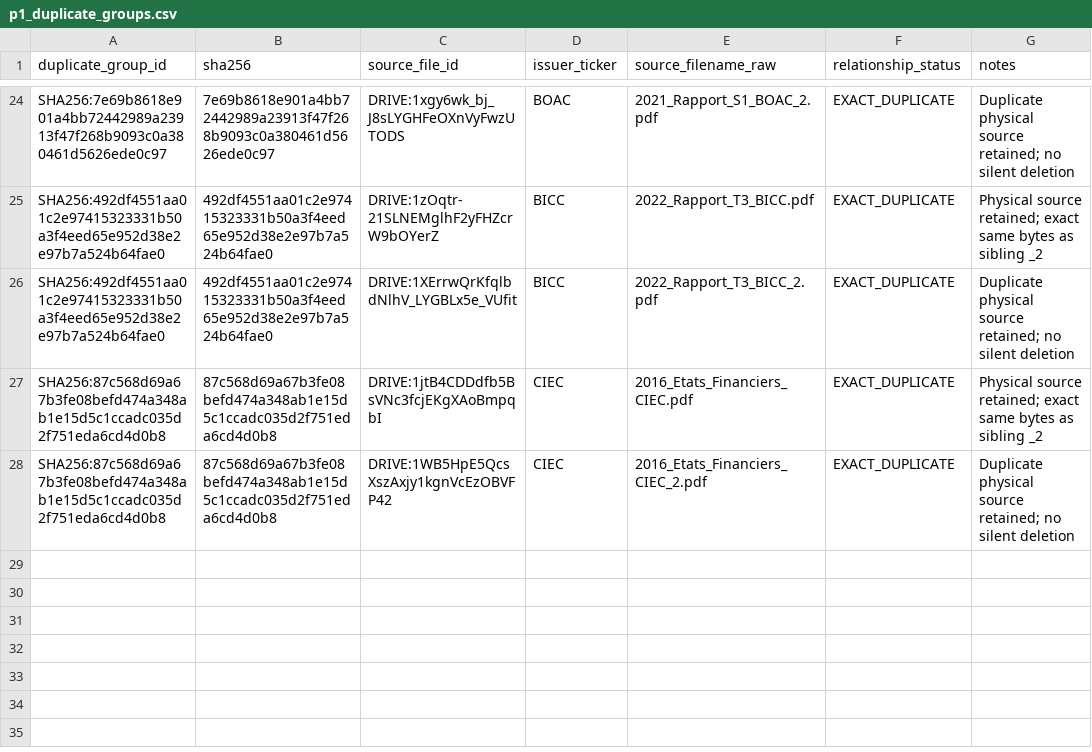
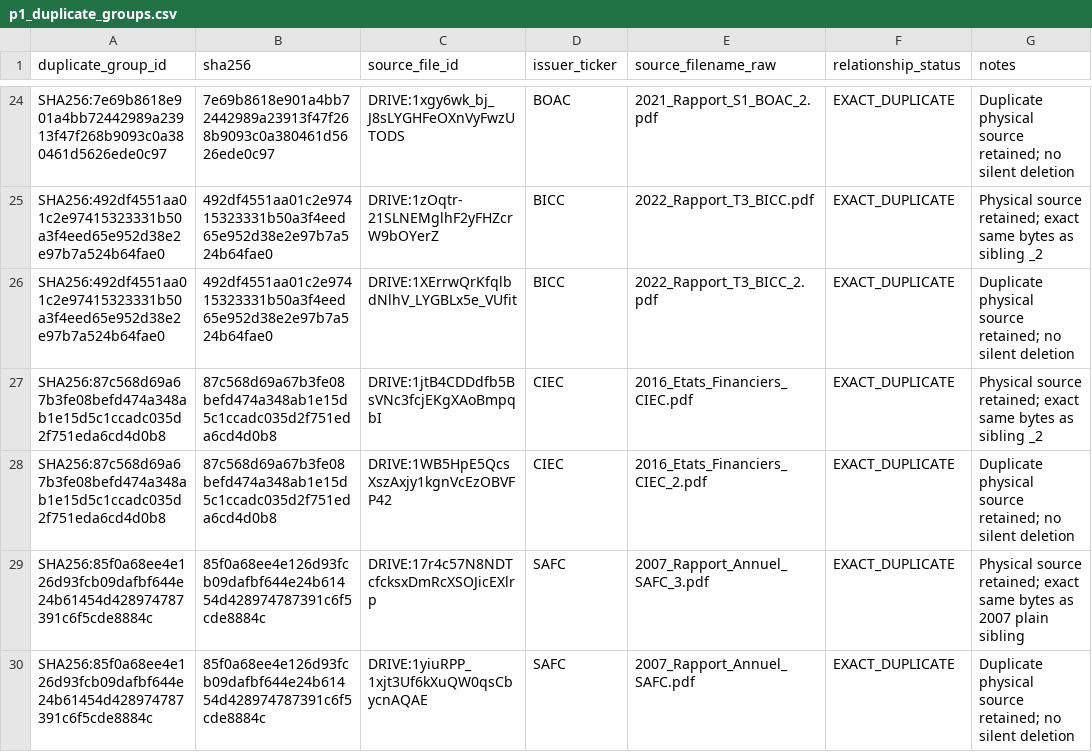
Before and after one commit to Patricked-code/financialdata, a CSV file: inventory/p1_duplicate_groups.csv, drawn as a sheet; only a part is shown, gaps mark what is left out.

Commit message:
p1: register SAFC exact duplicate group

```diff
--- a/inventory/p1_duplicate_groups.csv
+++ b/inventory/p1_duplicate_groups.csv
@@ -28 +28,3 @@ SHA256:87c568d69a67b3fe08befd474a348ab1e15d5c1ccadc035d2f751eda6cd4d0b8,87c568d6
 SHA256:87c568d69a67b3fe08befd474a348ab1e15d5c1ccadc035d2f751eda6cd4d0b8,87c568d69a67b3fe08befd474a348ab1e15d5c1ccadc035d2f751eda6cd4d0b8,DRIVE:1WB5HpE5QcsXszAxjy1kgnVcEzOBVFP42,CIEC,2016_Etats_Financiers_CIEC_2.pdf,EXACT_DUPLICATE,"Duplicate physical source retained; no silent deletion"
+SHA256:85f0a68ee4e126d93fcb09dafbf644e24b61454d428974787391c6f5cde8884c,85f0a68ee4e126d93fcb09dafbf644e24b61454d428974787391c6f5cde8884c,DRIVE:17r4c57N8NDTcfcksxDmRcXSOJicEXlrp,SAFC,2007_Rapport_Annuel_SAFC_3.pdf,EXACT_DUPLICATE,"Physical source retained; exact same bytes as 2007 plain sibling"
+SHA256:85f0a68ee4e126d93fcb09dafbf644e24b61454d428974787391c6f5cde8884c,85f0a68ee4e126d93fcb09dafbf644e24b61454d428974787391c6f5cde8884c,DRIVE:1yiuRPP_1xjt3Uf6kXuQW0qsCbycnAQAE,SAFC,2007_Rapport_Annuel_SAFC.pdf,EXACT_DUPLICATE,"Duplicate physical source retained; no silent deletion"
```
